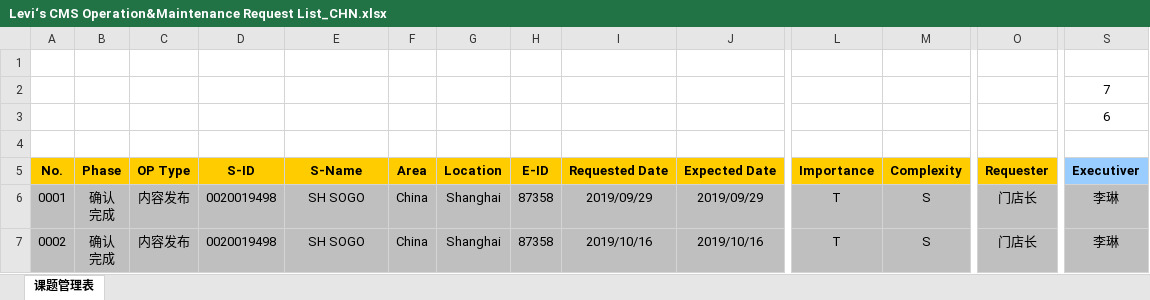
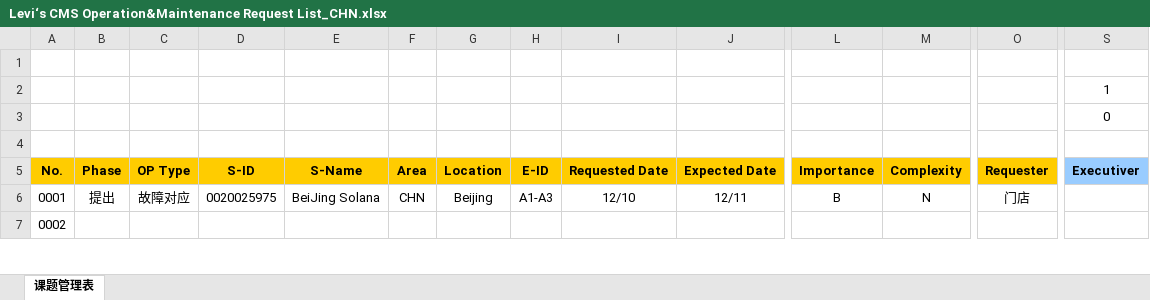
Before and after one commit to chen-cube/gitCube-levisProject, an Excel workbook: 2019/总体管理/Levi‘s CMS Operation&Maintenance Request List_CHN.xlsx, sheet 课题管理表, drawn as a sheet; only a part is shown, gaps mark what is left out; values as stored, in another font and other column widths than the file's, no borders; charts and pictures and conditional formats not drawn; ↵ is a line break in a cell; the diff covers the shown part only; the diff names each change by its address in the sheet, - before the commit and + after, or states it on an @@ line.

Commit message:
1210报障

```diff
--- a/2019/总体管理/Levi‘s CMS Operation&Maintenance Request List_CHN.xlsx (sheet 课题管理表)
+++ b/2019/总体管理/Levi‘s CMS Operation&Maintenance Request List_CHN.xlsx (sheet 课题管理表)
-S2: 7
+S2: 1
-S3: 6
+S3: 0
-A6:S7 fill: #BFBFBF
+A6:S7 fill: none
-B6: 确认 ↵ 完成
+B6: 提出
-C6: 内容发布
+C6: 故障对应
-D6: 0020019498
+D6: 0020025975
-E6: SH SOGO
+E6: BeiJing Solana
-F6: China
+F6: CHN
-G6: Shanghai
+G6: Beijing
-H6: 87358
+H6: A1-A3
-I6: 2019/09/29
+I6: 12/10
-J6: 2019/09/29
+J6: 12/11
-L6: T
+L6: B
-M6: S
+M6: N
-O6: 门店长
+O6: 门店
-S6:S7: 李琳
+S6:S7: (empty)
-B7: 确认 ↵ 完成
+B7: (empty)
-C7: 内容发布
+C7: (empty)
-D7: 0020019498
+D7: (empty)
-E7: SH SOGO
+E7: (empty)
-F7: China
+F7: (empty)
-G7: Shanghai
+G7: (empty)
-H7: 87358
+H7: (empty)
-I7: 2019/10/16
+I7: (empty)
-J7: 2019/10/16
+J7: (empty)
-L7: T
+L7: (empty)
-M7: S
+M7: (empty)
-O7: 门店长
+O7: (empty)
```
Also changed, not shown: 105 edited cells and cell formats elsewhere in this sheet, charts or pictures.
